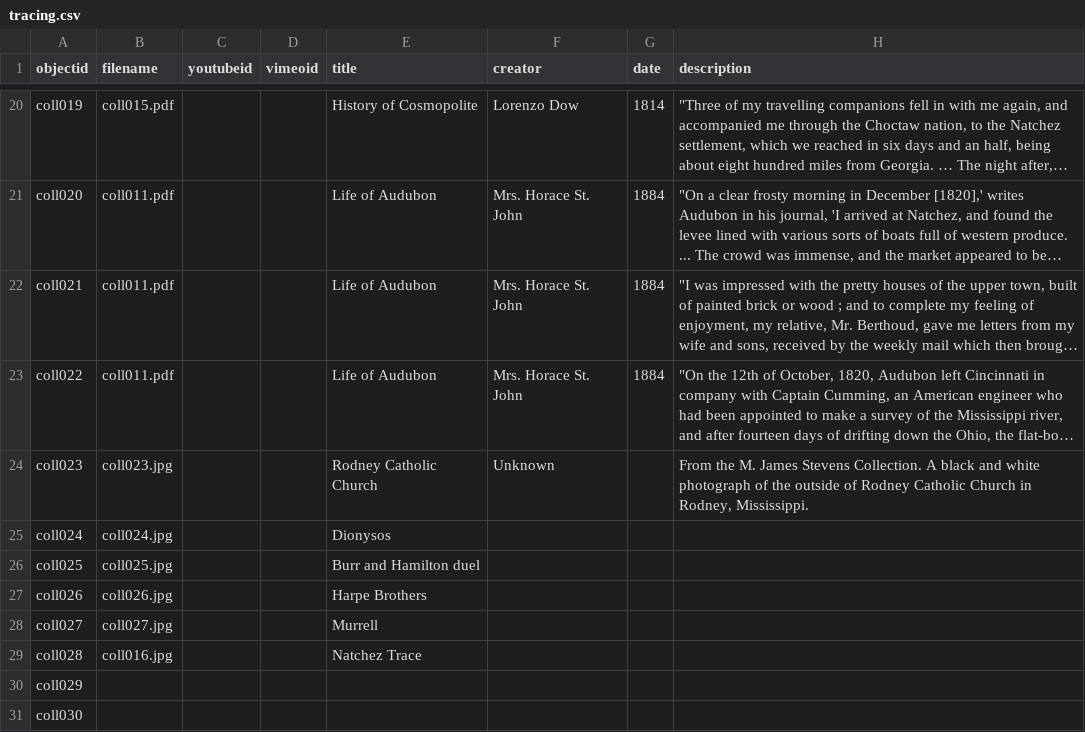
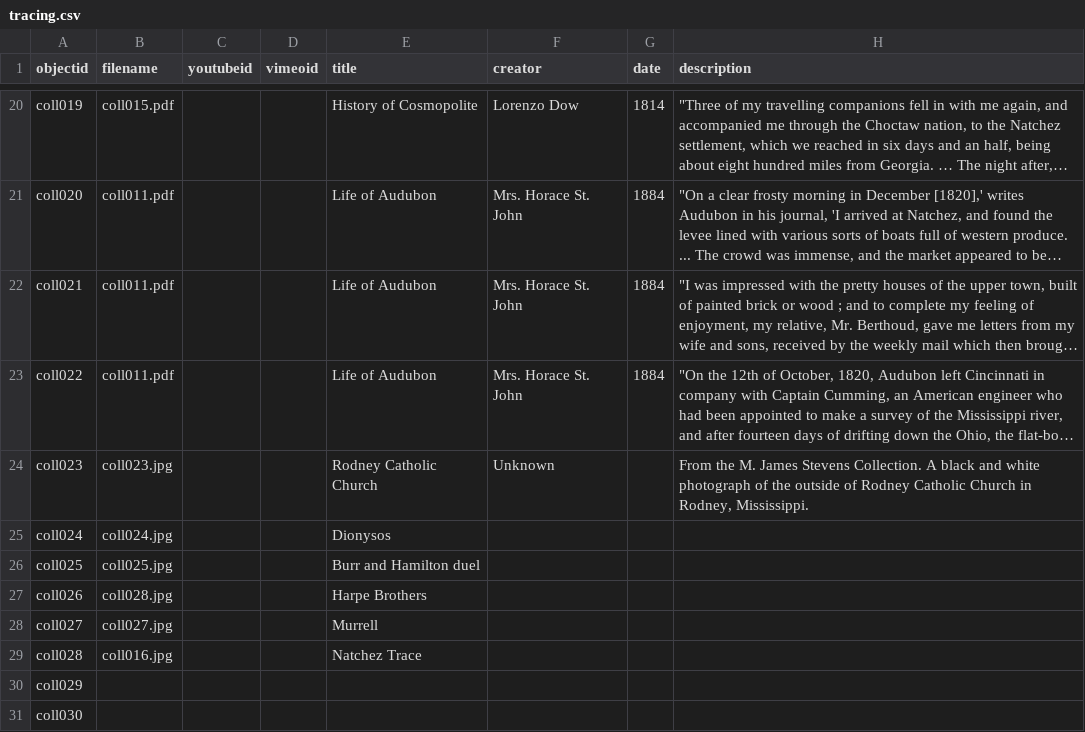
Before and after one commit to pickawm/tracing, a CSV file: _data/tracing.csv, drawn as a sheet; only a part is shown, gaps mark what is left out; long unchanged cells end in …; the diff names each change by its address in the sheet, - before the commit and + after, or states it on an @@ line.

Commit message:
update site

```diff
--- a/_data/tracing.csv
+++ b/_data/tracing.csv
-B27 (filename): coll026.jpg
+B27 (filename): coll028.jpg
```
